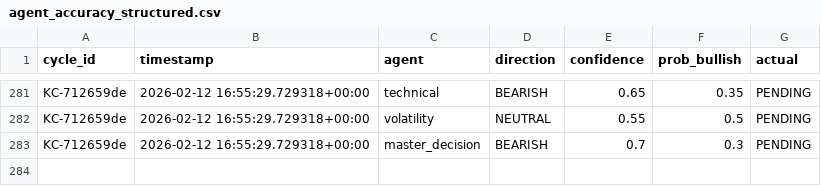
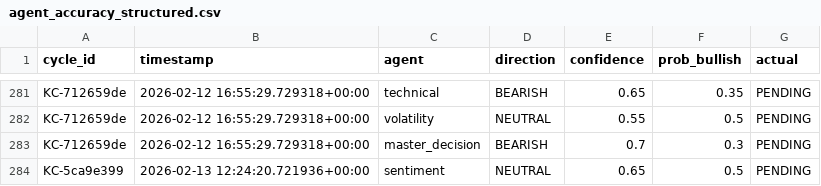
Before and after one commit to rozavala/real_options, a CSV file: prod/data/agent_accuracy_structured.csv, drawn as a sheet; only a part is shown, gaps mark what is left out; the diff names each change by its address in the sheet, - before the commit and + after, or states it on an @@ line.

```diff
--- a/prod/data/agent_accuracy_structured.csv
+++ b/prod/data/agent_accuracy_structured.csv
+row 284: KC-5ca9e399 | 2026-02-13 12:24:20.721936+00:00 | sentiment | NEUTRAL | 0.65 | 0.5 | PENDING
```
Also changed, not shown: prod/data/weight_evolution.csv, prod/decision_signals.csv, 14 other files.
